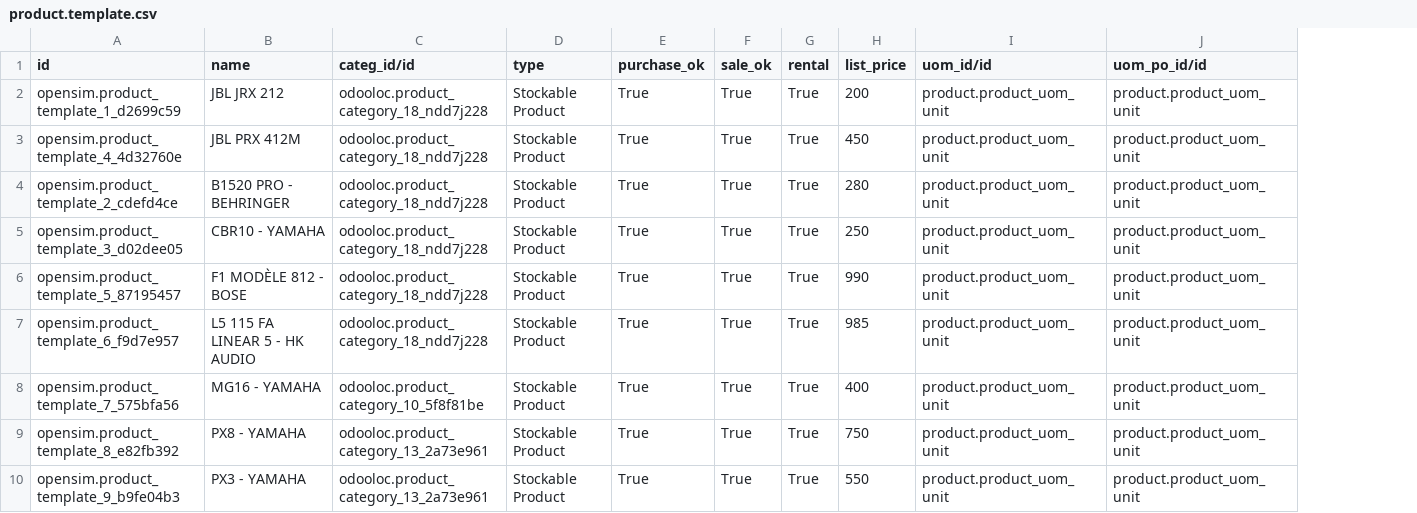
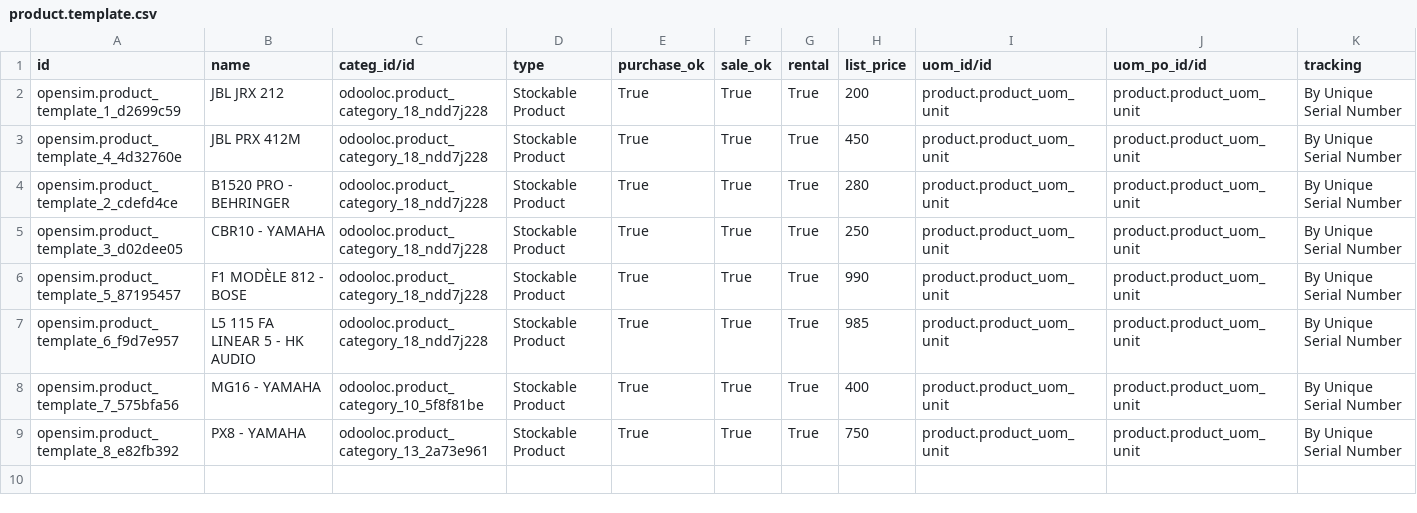
Before and after one commit to HEG-Arc/odooloc, a CSV file: addons/odooloc/data/product.template.csv, drawn as a sheet; removed rows and columns are numbered as before the commit, all else as after; the diff names each change by its address in the sheet, - before the commit and + after, or states it on an @@ line.

Commit message:
Adding sample datas for product traceability

```diff
--- a/addons/odooloc/data/product.template.csv
+++ b/addons/odooloc/data/product.template.csv
+column K (tracking), rows 2-9: all By Unique Serial Number
-row 10: opensim.product_template_9_b9fe04b3 | PX3 - YAMAHA | odooloc.product_category_13_2a73e961 | Stockable Product | True | True | True | 550 | product.product_uom_unit | product.product_uom_unit
```
Also changed, not shown: 3 other files.
